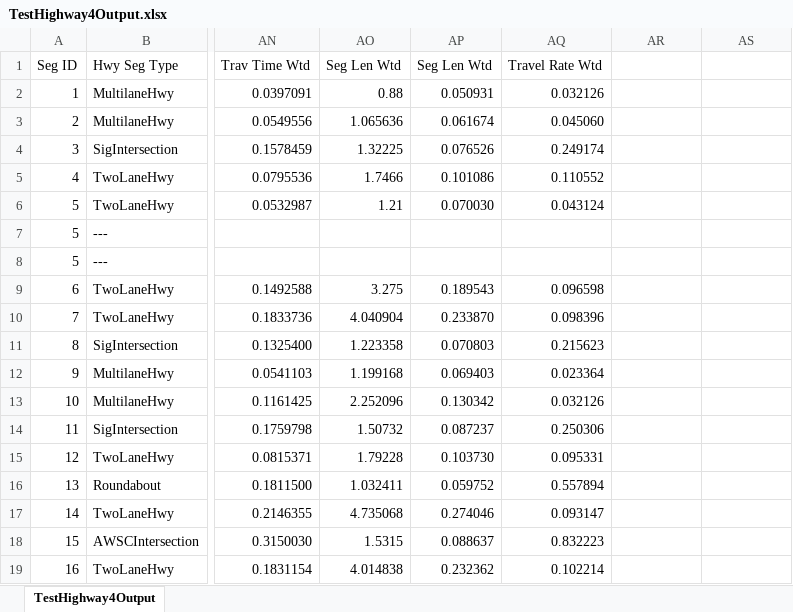
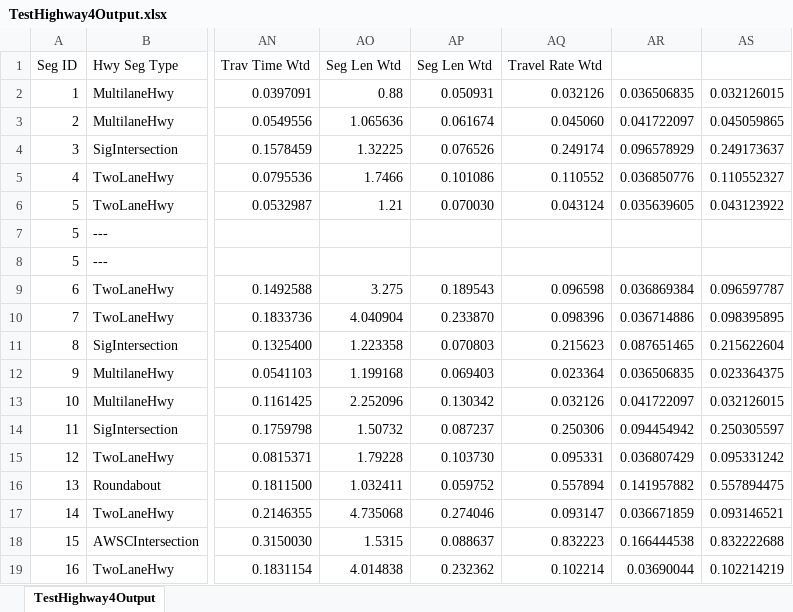
Before and after one commit to NCHRP-08-135-Team/CompEngine, an Excel workbook: TestHighway4Output.xlsx, sheet TestHighway4Output, drawn as a sheet; only a part is shown, gaps mark what is left out; values as stored, in another font and other column widths than the file's, no borders; the diff covers the shown part only; the diff names each change by its address in the sheet, - before the commit and + after, or states it on an @@ line.

Commit message:
Update TestHighway4Output.xlsx

```diff
--- a/TestHighway4Output.xlsx (sheet TestHighway4Output)
+++ b/TestHighway4Output.xlsx (sheet TestHighway4Output)
-AR2: (empty)
+AR2: 0.036506835
-AS2: (empty)
+AS2: 0.032126015
-AR3: (empty)
+AR3: 0.041722097
-AS3: (empty)
+AS3: 0.045059865
-AR4: (empty)
+AR4: 0.096578929
-AS4: (empty)
+AS4: 0.249173637
-AR5: (empty)
+AR5: 0.036850776
-AS5: (empty)
+AS5: 0.110552327
-AR6: (empty)
+AR6: 0.035639605
-AS6: (empty)
+AS6: 0.043123922
-AR9: (empty)
+AR9: 0.036869384
-AS9: (empty)
+AS9: 0.096597787
-AR10: (empty)
+AR10: 0.036714886
-AS10: (empty)
+AS10: 0.098395895
-AR11: (empty)
+AR11: 0.087651465
-AS11: (empty)
+AS11: 0.215622604
-AR12: (empty)
+AR12: 0.036506835
-AS12: (empty)
+AS12: 0.023364375
-AR13: (empty)
+AR13: 0.041722097
-AS13: (empty)
+AS13: 0.032126015
-AR14: (empty)
+AR14: 0.094454942
-AS14: (empty)
+AS14: 0.250305597
-AR15: (empty)
+AR15: 0.036807429
-AS15: (empty)
+AS15: 0.095331242
-AR16: (empty)
+AR16: 0.141957882
-AS16: (empty)
+AS16: 0.557894475
-AR17: (empty)
+AR17: 0.036671859
-AS17: (empty)
+AS17: 0.093146521
-AR18: (empty)
+AR18: 0.166444538
-AS18: (empty)
+AS18: 0.832222688
-AR19: (empty)
+AR19: 0.03690044
-AS19: (empty)
+AS19: 0.102214219
```
Also changed, not shown: 1 edited cell elsewhere in this sheet.
